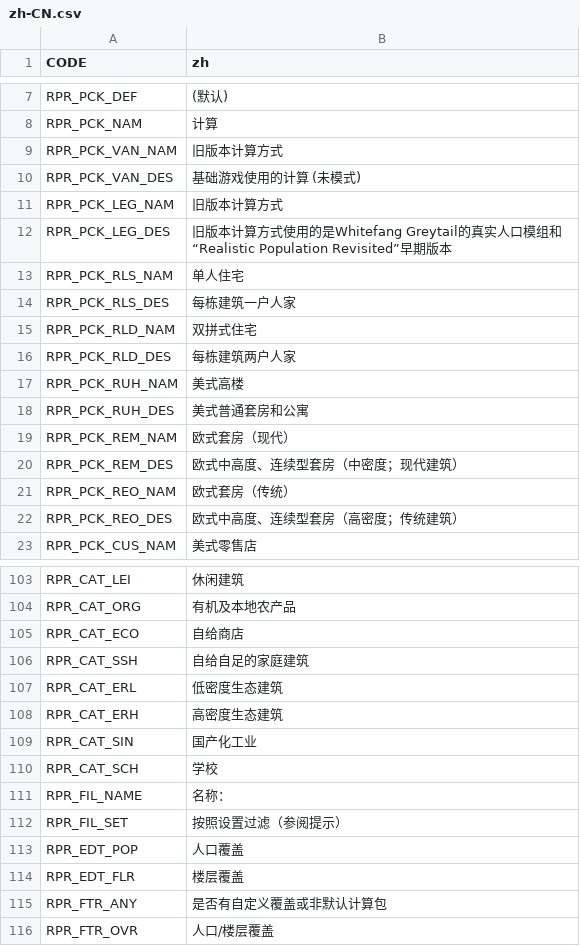
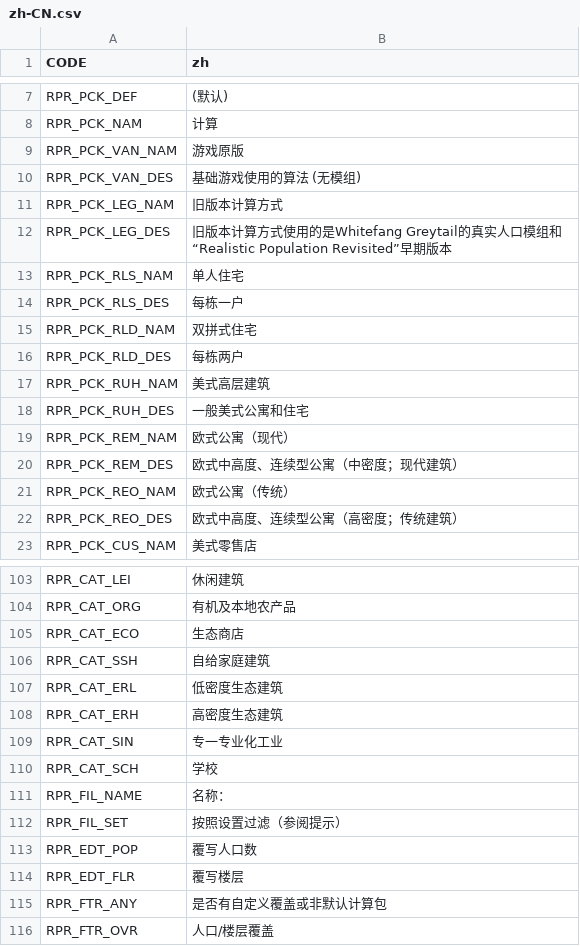
Before and after one commit to algernon-A/Realistic-Population-Revisited, a CSV file: Translations/zh-CN.csv, drawn as a sheet; only a part is shown, gaps mark what is left out; the diff covers the shown part only.

Commit message:
Update translations.

```diff
--- a/Translations/zh-CN.csv
+++ b/Translations/zh-CN.csv
@@ -8,4 +8,4 @@
 "RPR_PCK_NAM","计算"
-"RPR_PCK_VAN_NAM","旧版本计算方式"
-"RPR_PCK_VAN_DES","基础游戏使用的计算 (未模式)"
+"RPR_PCK_VAN_NAM","游戏原版"
+"RPR_PCK_VAN_DES","基础游戏使用的算法 (无模组)"
 "RPR_PCK_LEG_NAM","旧版本计算方式"
@@ -13,11 +13,11 @@
 "RPR_PCK_RLS_NAM","单人住宅"
-"RPR_PCK_RLS_DES","每栋建筑一户人家"
+"RPR_PCK_RLS_DES","每栋一户"
 "RPR_PCK_RLD_NAM","双拼式住宅"
-"RPR_PCK_RLD_DES","每栋建筑两户人家"
-"RPR_PCK_RUH_NAM","美式高楼"
-"RPR_PCK_RUH_DES","美式普通套房和公寓"
-"RPR_PCK_REM_NAM","欧式套房（现代）"
-"RPR_PCK_REM_DES","欧式中高度、连续型套房（中密度；现代建筑）"
-"RPR_PCK_REO_NAM","欧式套房（传统）"
-"RPR_PCK_REO_DES","欧式中高度、连续型套房（高密度；传统建筑）"
+"RPR_PCK_RLD_DES","每栋两户"
+"RPR_PCK_RUH_NAM","美式高层建筑"
+"RPR_PCK_RUH_DES","一般美式公寓和住宅"
+"RPR_PCK_REM_NAM","欧式公寓（现代）"
+"RPR_PCK_REM_DES","欧式中高度、连续型公寓（中密度；现代建筑）"
+"RPR_PCK_REO_NAM","欧式公寓（传统）"
+"RPR_PCK_REO_DES","欧式中高度、连续型公寓（高密度；传统建筑）"
 "RPR_PCK_CUS_NAM","美式零售店"
@@ -104,7 +104,7 @@
 "RPR_CAT_ORG","有机及本地农产品"
-"RPR_CAT_ECO","自给商店"
-"RPR_CAT_SSH","自给自足的家庭建筑"
+"RPR_CAT_ECO","生态商店"
+"RPR_CAT_SSH","自给家庭建筑"
 "RPR_CAT_ERL","低密度生态建筑"
 "RPR_CAT_ERH","高密度生态建筑"
-"RPR_CAT_SIN","国产化工业"
+"RPR_CAT_SIN","专一专业化工业"
 "RPR_CAT_SCH","学校"
@@ -112,4 +112,4 @@
 "RPR_FIL_SET","按照设置过滤（参阅提示）"
-"RPR_EDT_POP","人口覆盖"
-"RPR_EDT_FLR","楼层覆盖"
+"RPR_EDT_POP","覆写人口数"
+"RPR_EDT_FLR","覆写楼层"
 "RPR_FTR_ANY","是否有自定义覆盖或非默认计算包"
```
Also changed, not shown: 2 added rows and 11 edited cells elsewhere in this file, Translations/pt-BR.csv.
